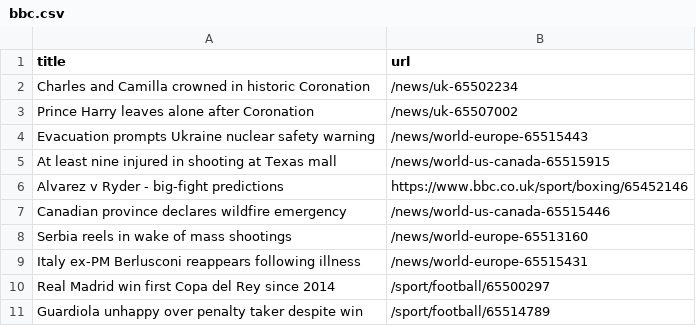
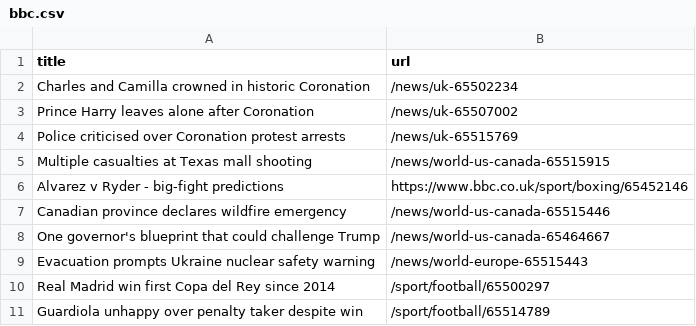
Before and after one commit to Danihisp/automatic-scraper-bbc-main, a CSV file: bbc.csv, drawn as a sheet; only a part is shown.

```diff
--- a/bbc.csv
+++ b/bbc.csv
@@ -3,8 +3,8 @@ Charles and Camilla crowned in historic Coronation,/news/uk-65502234
 Prince Harry leaves alone after Coronation,/news/uk-65507002
-Evacuation prompts Ukraine nuclear safety warning,/news/world-europe-65515443
-At least nine injured in shooting at Texas mall,/news/world-us-canada-65515915
+Police criticised over Coronation protest arrests,/news/uk-65515769
+Multiple casualties at Texas mall shooting,/news/world-us-canada-65515915
 Alvarez v Ryder - big-fight predictions,https://www.bbc.co.uk/sport/boxing/65452146
 Canadian province declares wildfire emergency,/news/world-us-canada-65515446
-Serbia reels in wake of mass shootings,/news/world-europe-65513160
-Italy ex-PM Berlusconi reappears following illness,/news/world-europe-65515431
+One governor's blueprint that could challenge Trump,/news/world-us-canada-65464667
+Evacuation prompts Ukraine nuclear safety warning,/news/world-europe-65515443
 Real Madrid win first Copa del Rey since 2014,/sport/football/65500297
```
